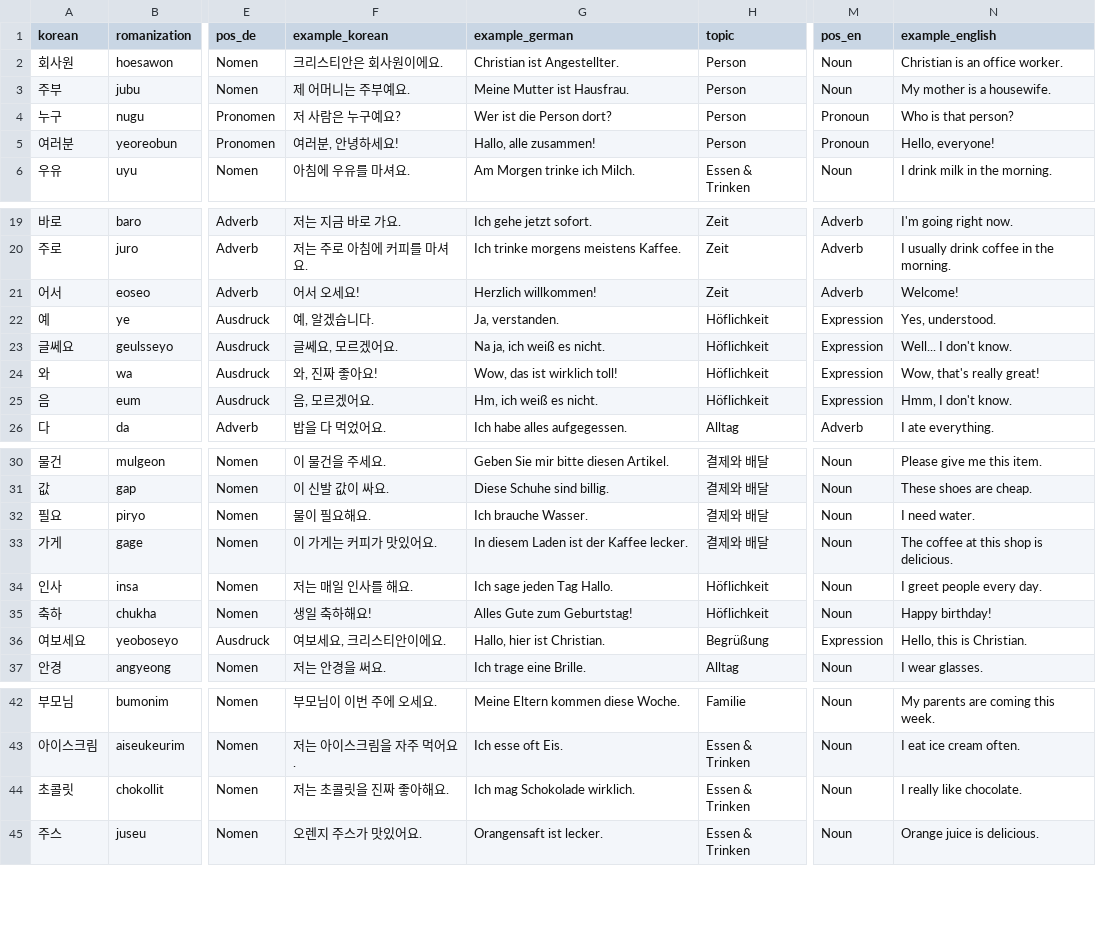
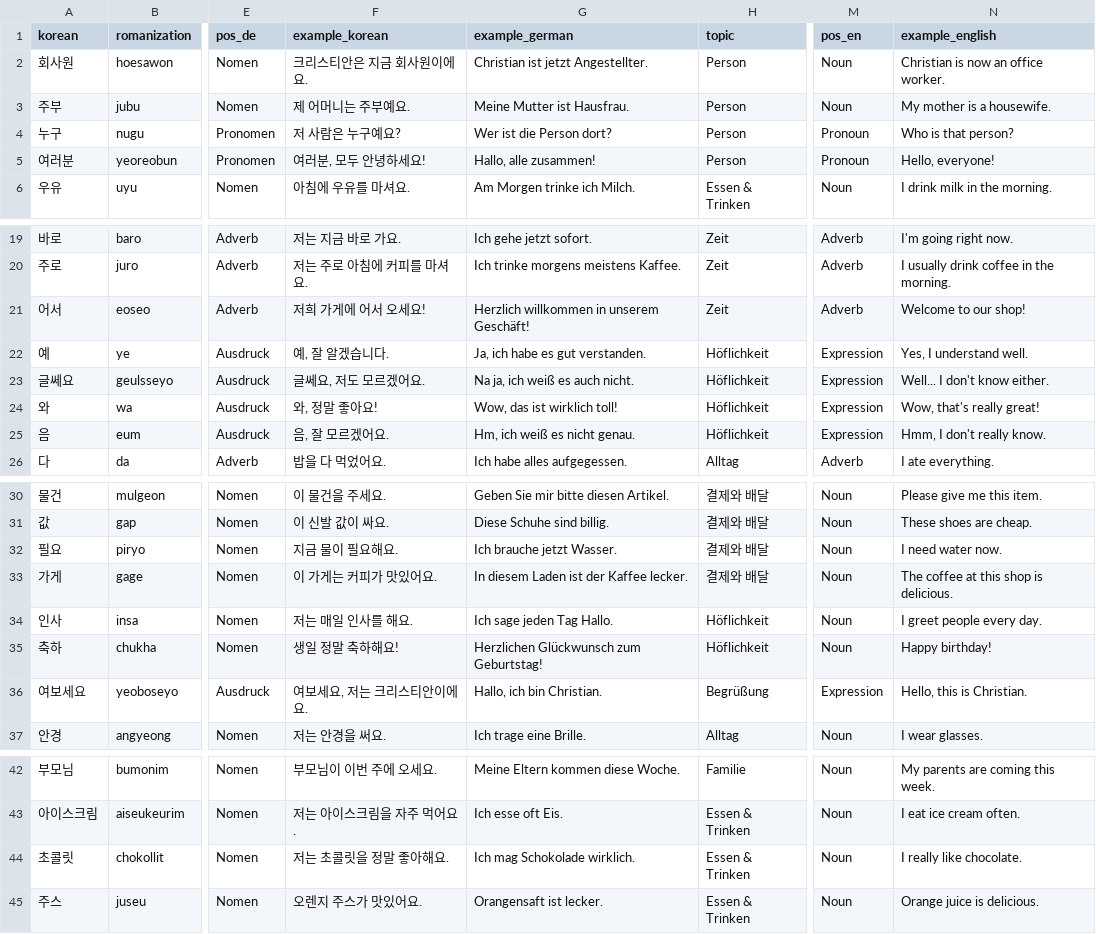
Before and after one commit to Sujin-Arin-DataWorld/ko_lernen_app, a CSV file: tools/content_factory/drafts/batch_25_a1_rows.csv, drawn as a sheet; only a part is shown, gaps mark what is left out; the diff names each change by its address in the sheet, - before the commit and + after, or states it on an @@ line.

```diff
--- a/tools/content_factory/drafts/batch_25_a1_rows.csv
+++ b/tools/content_factory/drafts/batch_25_a1_rows.csv
-F2 (example_korean): 크리스티안은 회사원이에요.
+F2 (example_korean): 크리스티안은 지금 회사원이에요.
-G2 (example_german): Christian ist Angestellter.
+G2 (example_german): Christian ist jetzt Angestellter.
-N2 (example_english): Christian is an office worker.
+N2 (example_english): Christian is now an office worker.
-F5 (example_korean): 여러분, 안녕하세요!
+F5 (example_korean): 여러분, 모두 안녕하세요!
-F21 (example_korean): 어서 오세요!
+F21 (example_korean): 저희 가게에 어서 오세요!
-G21 (example_german): Herzlich willkommen!
+G21 (example_german): Herzlich willkommen in unserem Geschäft!
-N21 (example_english): Welcome!
+N21 (example_english): Welcome to our shop!
-F22 (example_korean): 예, 알겠습니다.
+F22 (example_korean): 예, 잘 알겠습니다.
-G22 (example_german): Ja, verstanden.
+G22 (example_german): Ja, ich habe es gut verstanden.
-N22 (example_english): Yes, understood.
+N22 (example_english): Yes, I understand well.
-F23 (example_korean): 글쎄요, 모르겠어요.
+F23 (example_korean): 글쎄요, 저도 모르겠어요.
-G23 (example_german): Na ja, ich weiß es nicht.
+G23 (example_german): Na ja, ich weiß es auch nicht.
-N23 (example_english): Well... I don't know.
+N23 (example_english): Well... I don't know either.
-F24 (example_korean): 와, 진짜 좋아요!
+F24 (example_korean): 와, 정말 좋아요!
-F25 (example_korean): 음, 모르겠어요.
+F25 (example_korean): 음, 잘 모르겠어요.
-G25 (example_german): Hm, ich weiß es nicht.
+G25 (example_german): Hm, ich weiß es nicht genau.
-N25 (example_english): Hmm, I don't know.
+N25 (example_english): Hmm, I don't really know.
-F32 (example_korean): 물이 필요해요.
+F32 (example_korean): 지금 물이 필요해요.
-G32 (example_german): Ich brauche Wasser.
+G32 (example_german): Ich brauche jetzt Wasser.
-N32 (example_english): I need water.
+N32 (example_english): I need water now.
-F35 (example_korean): 생일 축하해요!
+F35 (example_korean): 생일 정말 축하해요!
-G35 (example_german): Alles Gute zum Geburtstag!
+G35 (example_german): Herzlichen Glückwunsch zum Geburtstag!
-F36 (example_korean): 여보세요, 크리스티안이에요.
+F36 (example_korean): 여보세요, 저는 크리스티안이에요.
-G36 (example_german): Hallo, hier ist Christian.
+G36 (example_german): Hallo, ich bin Christian.
-F44 (example_korean): 저는 초콜릿을 진짜 좋아해요.
+F44 (example_korean): 저는 초콜릿을 정말 좋아해요.
```
Also changed, not shown: tool/content_level_suspects.csv, tool/learning_phase_findings.csv, 34 other files.
